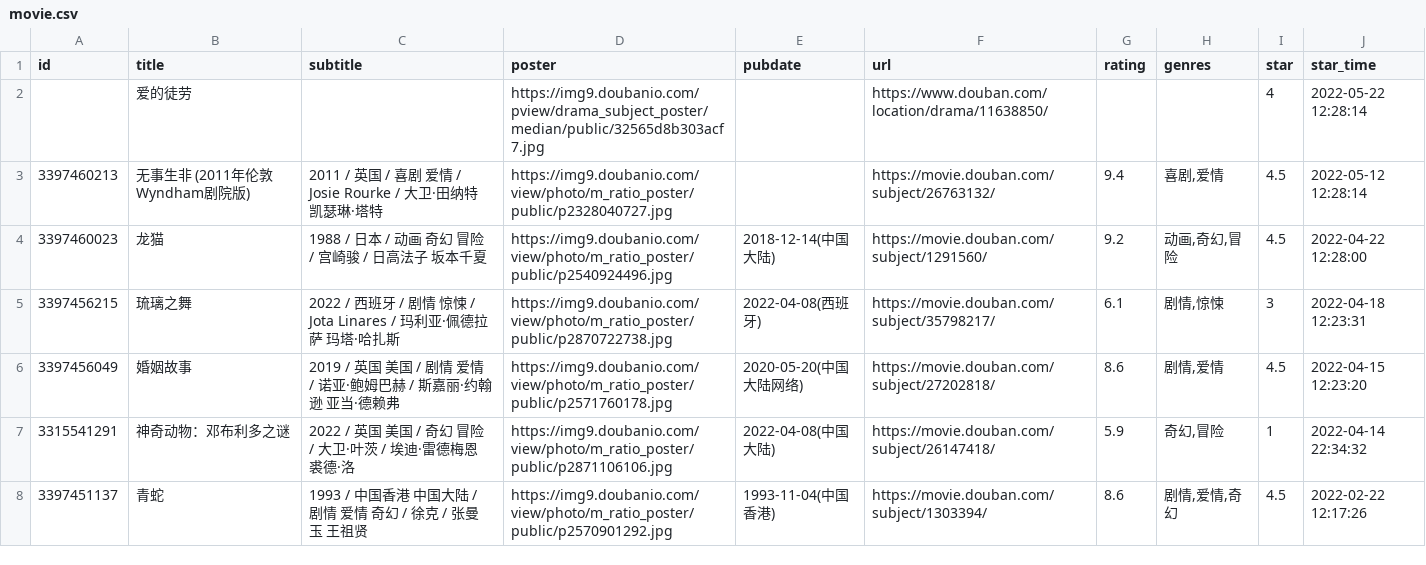
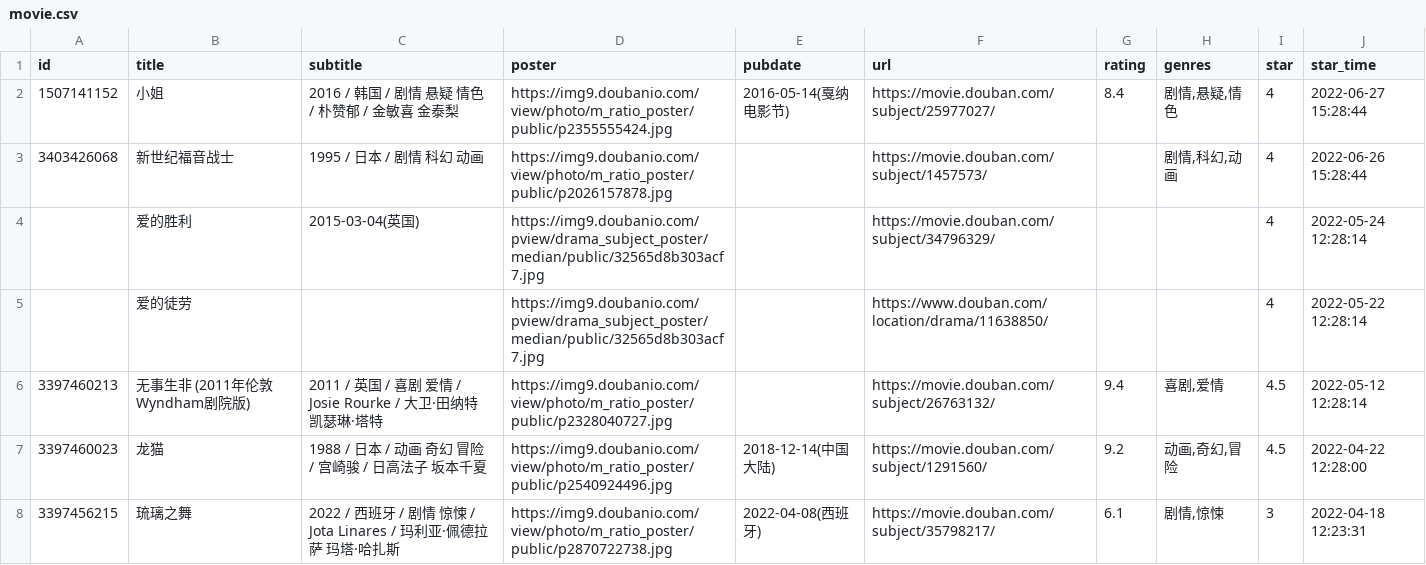
Before and after one commit to smallSpoon/hugo-stack, a CSV file: data/douban/movie.csv, drawn as a sheet; only a part is shown; the shorter side is filled out with more unchanged rows; the diff names each change by its address in the sheet, - before the commit and + after, or states it on an @@ line.

```diff
--- a/data/douban/movie.csv
+++ b/data/douban/movie.csv
+row 2: 1507141152 | 小姐 | 2016 / 韩国 / 剧情 悬疑 情色 / 朴赞郁 / 金敏喜 金泰梨 | https://img9.doubanio.com/view/photo/m_ratio_poster/public/p2355555424.jpg | 2016-05-14(戛纳电影节) | https://movie.douban.com/subject/25977027/ | 8.4 | 剧情,悬疑,情色 | 4 | 2022-06-27 15:28:44
+row 3: 3403426068 | 新世纪福音战士 | 1995 / 日本 / 剧情 科幻 动画 | https://img9.doubanio.com/view/photo/m_ratio_poster/public/p2026157878.jpg |  | https://movie.douban.com/subject/1457573/ |  | 剧情,科幻,动画 | 4 | 2022-06-26 15:28:44
+row 4:  | 爱的胜利 | 2015-03-04(英国) | https://img9.doubanio.com/pview/drama_subject_poster/median/public/32565d8b303acf7.jpg |  | https://movie.douban.com/subject/34796329/ |  |  | 4 | 2022-05-24 12:28:14
```
Also changed, not shown: 15 other files.
